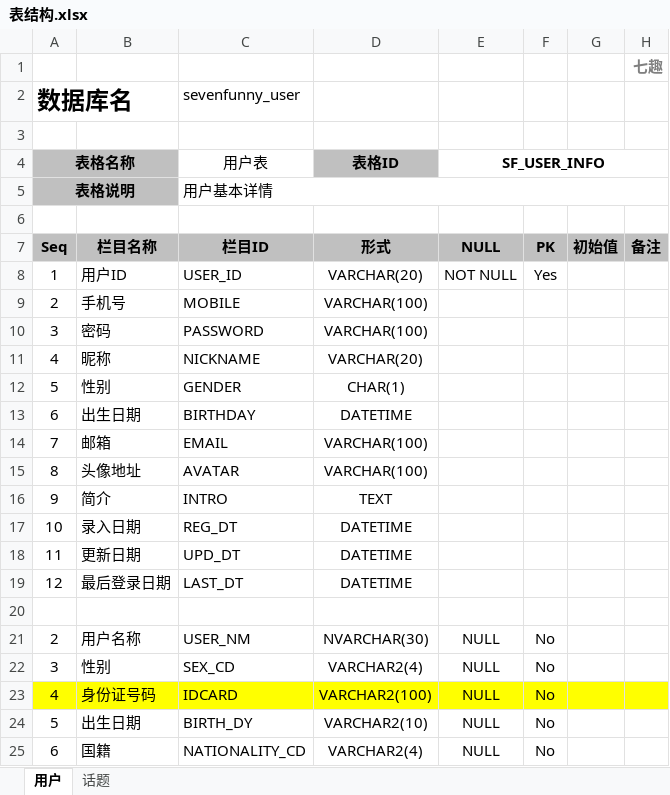
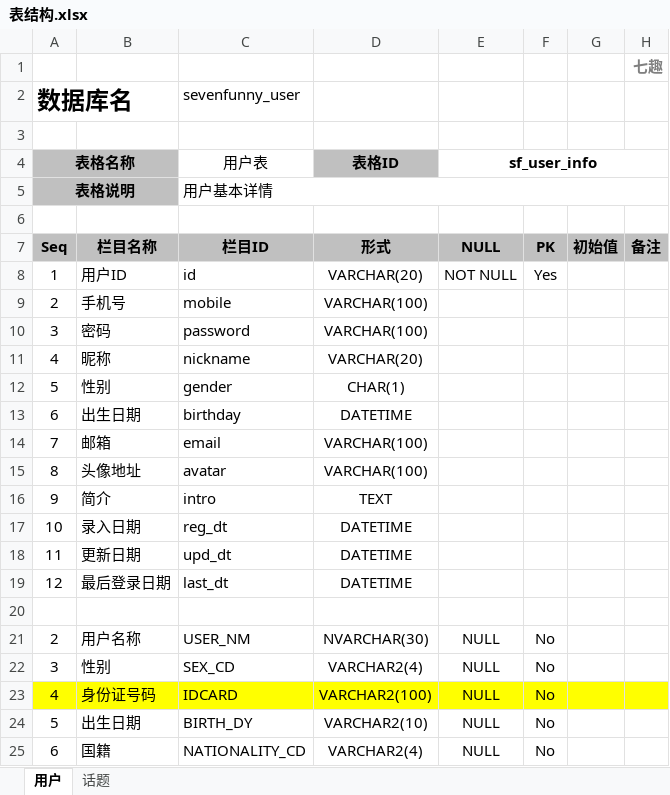
Before and after one commit to SevenRyuu/SevenFunny, an Excel workbook: document/表结构.xlsx, sheet 用户, drawn as a sheet; only a part is shown; values as stored, in another font and other column widths than the file's, no borders; the diff names each change by its address in the sheet, - before the commit and + after, or states it on an @@ line.

```diff
--- a/document/表结构.xlsx (sheet 用户)
+++ b/document/表结构.xlsx (sheet 用户)
-E4: SF_USER_INFO
+E4: sf_user_info
-C8 (用户表): USER_ID
+C8 (用户表): id
-C9 (用户表): MOBILE
+C9 (用户表): mobile
-C10 (用户表): PASSWORD
+C10 (用户表): password
-C11 (用户表): NICKNAME
+C11 (用户表): nickname
-C12 (用户表): GENDER
+C12 (用户表): gender
-C13 (用户表): BIRTHDAY
+C13 (用户表): birthday
-C14 (用户表): EMAIL
+C14 (用户表): email
-C15 (用户表): AVATAR
+C15 (用户表): avatar
-C16 (用户表): INTRO
+C16 (用户表): intro
-C17 (用户表): REG_DT
+C17 (用户表): reg_dt
-C18 (用户表): UPD_DT
+C18 (用户表): upd_dt
-C19 (用户表): LAST_DT
+C19 (用户表): last_dt
```
Also changed, not shown: 9 other files.
